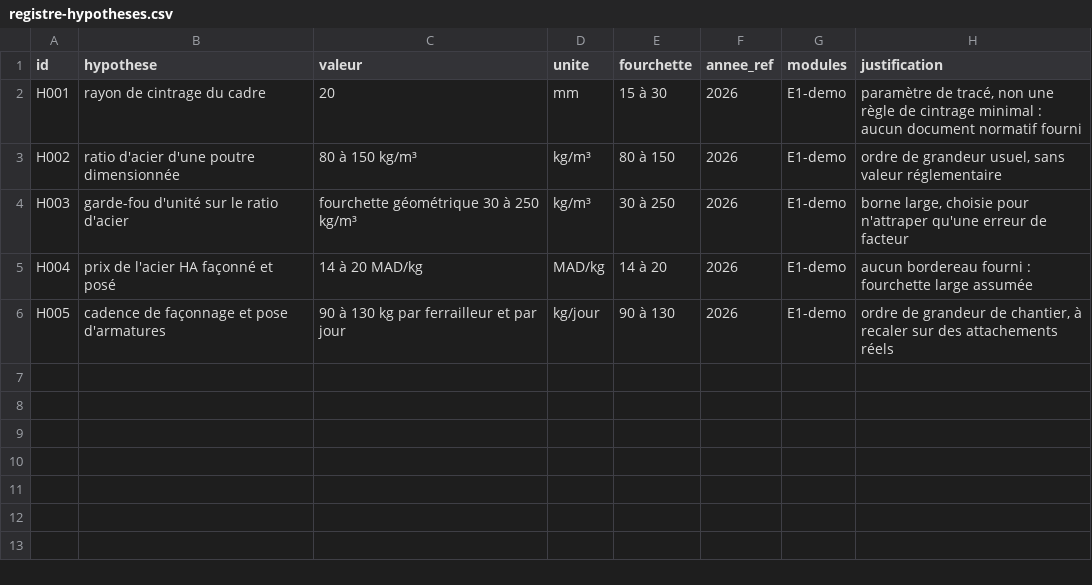
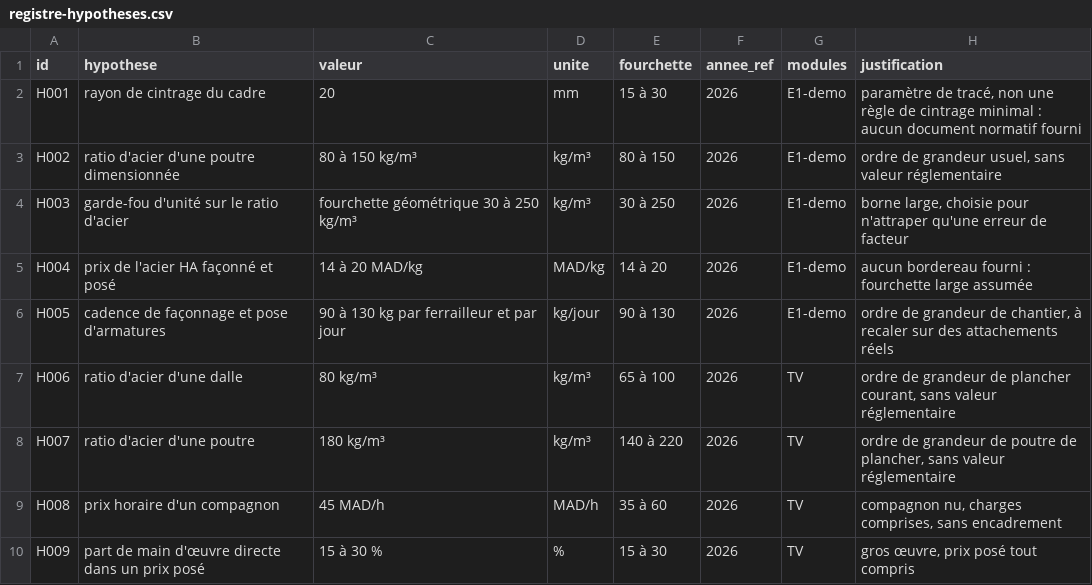
Before and after one commit to hichammakhchan98-commits/mine, a CSV file: data/registre-hypotheses.csv, drawn as a sheet.

```diff
--- a/data/registre-hypotheses.csv
+++ b/data/registre-hypotheses.csv
@@ -6 +6,5 @@ H004;prix de l'acier HA façonné et posé;14 à 20 MAD/kg;MAD/kg;14 à 20;2026;
 H005;cadence de façonnage et pose d'armatures;90 à 130 kg par ferrailleur et par jour;kg/jour;90 à 130;2026;E1-demo;ordre de grandeur de chantier, à recaler sur des attachements réels
+H006;ratio d'acier d'une dalle;80 kg/m³;kg/m³;65 à 100;2026;TV;ordre de grandeur de plancher courant, sans valeur réglementaire
+H007;ratio d'acier d'une poutre;180 kg/m³;kg/m³;140 à 220;2026;TV;ordre de grandeur de poutre de plancher, sans valeur réglementaire
+H008;prix horaire d'un compagnon;45 MAD/h;MAD/h;35 à 60;2026;TV;compagnon nu, charges comprises, sans encadrement
+H009;part de main d'œuvre directe dans un prix posé;15 à 30 %;%;15 à 30;2026;TV;gros œuvre, prix posé tout compris
```
Also changed, not shown: 13 other files.
